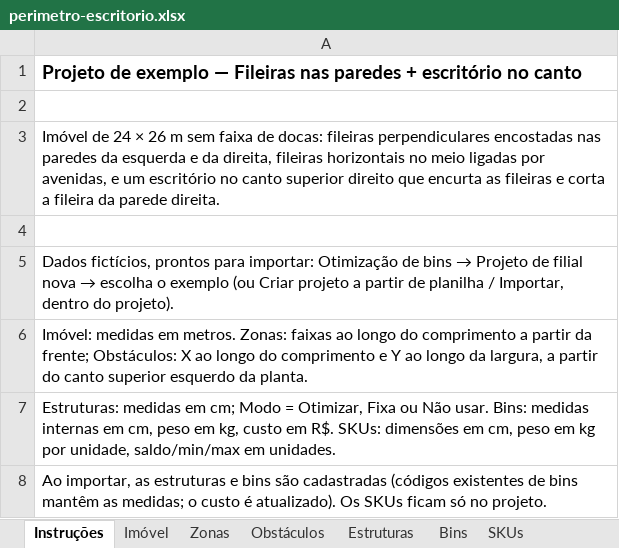
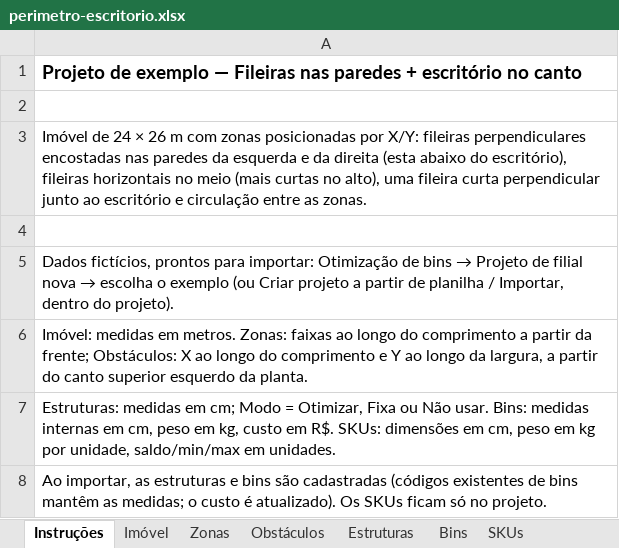
Before and after one commit to xflprflx/storage-optimization, an Excel workbook: samples/exemplos/perimetro-escritorio.xlsx, sheet Instruções, drawn as a sheet; values as stored, in another font and other column widths than the file's, no borders; the diff names each change by its address in the sheet, - before the commit and + after, or states it on an @@ line.

```diff
--- a/samples/exemplos/perimetro-escritorio.xlsx (sheet Instruções)
+++ b/samples/exemplos/perimetro-escritorio.xlsx (sheet Instruções)
-A3: …26 m sem faixa de docas: fileiras perpendiculares encostadas nas paredes da esquerda e da direita, fileiras horizontais no meio ligadas por avenidas, e um escritório no canto superior direito que encurta as fileiras e corta a fileira da parede direita.
+A3: …26 m com zonas posicionadas por X/Y: fileiras perpendiculares encostadas nas paredes da esquerda e da direita (esta abaixo do escritório), fileiras horizontais no meio (mais curtas no alto), uma fileira curta perpendicular junto ao escritório e circulação entre as zonas.
```
Also changed, not shown: sheet SKUs, sheet Zonas, sheet Obstáculos, sheet Estruturas, samples/exemplos/cd-paletes-picking.xlsx, samples/exemplos/galpao-medio.xlsx, 10 other files.
